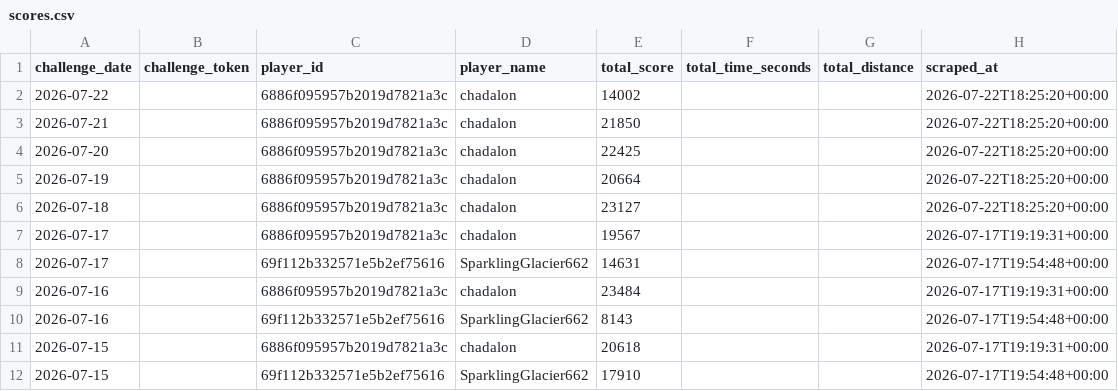
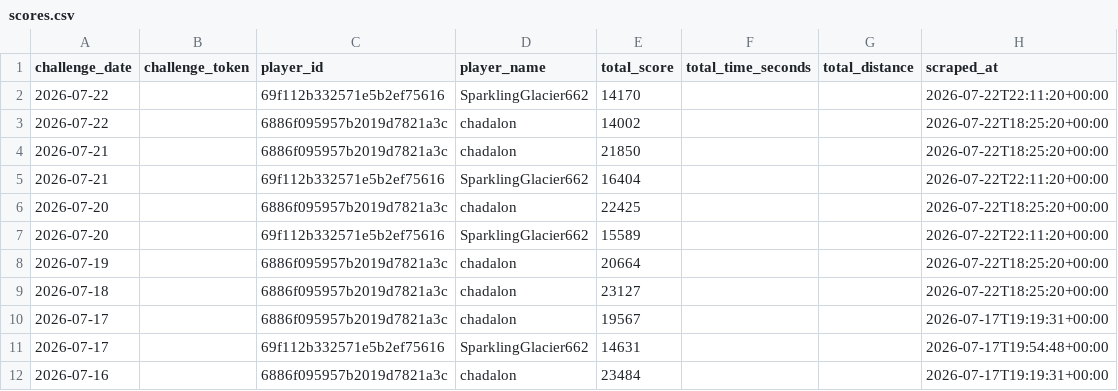
Before and after one commit to NexGenAnalytics/geoguessr-scores, a CSV file: scores.csv, drawn as a sheet; only a part is shown; the shorter side is filled out with more unchanged rows; the diff names each change by its address in the sheet, - before the commit and + after, or states it on an @@ line.

Commit message:
latest cws

```diff
--- a/scores.csv
+++ b/scores.csv
+row 2: 2026-07-22 |  | 69f112b332571e5b2ef75616 | SparklingGlacier662 | 14170 |  |  | 2026-07-22T22:11:20+00:00
+row 5: 2026-07-21 |  | 69f112b332571e5b2ef75616 | SparklingGlacier662 | 16404 |  |  | 2026-07-22T22:11:20+00:00
+row 7: 2026-07-20 |  | 69f112b332571e5b2ef75616 | SparklingGlacier662 | 15589 |  |  | 2026-07-22T22:11:20+00:00
```
